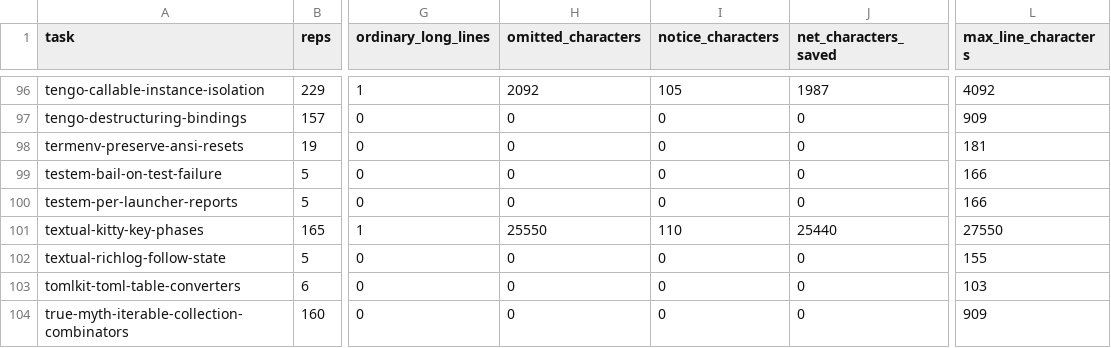
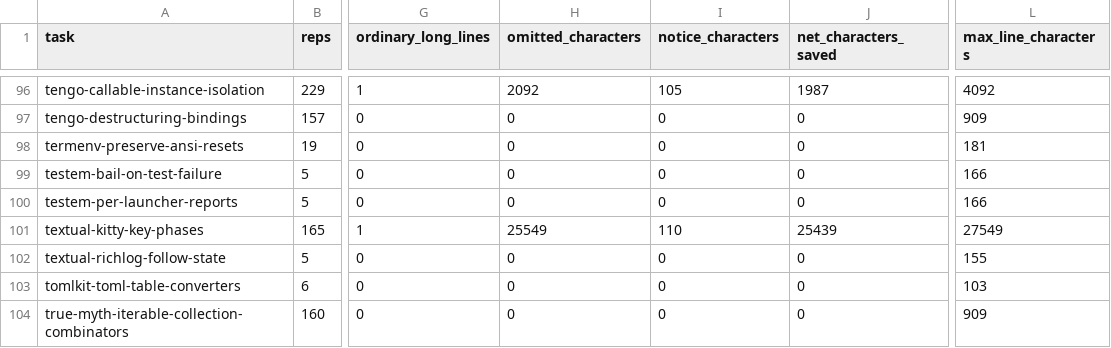
Before and after one commit to Whamp/deep-swe-bench, a CSV file: analysis/read-long-lines-incidence/data/all-results-discovery/by-task.csv, drawn as a sheet; only a part is shown, gaps mark what is left out; the diff names each change by its address in the sheet, - before the commit and + after, or states it on an @@ line.

```diff
--- a/analysis/read-long-lines-incidence/data/all-results-discovery/by-task.csv
+++ b/analysis/read-long-lines-incidence/data/all-results-discovery/by-task.csv
-H101 (omitted_characters): 25550
+H101 (omitted_characters): 25549
-J101 (net_characters_saved): 25440
+J101 (net_characters_saved): 25439
-L101 (max_line_characters): 27550
+L101 (max_line_characters): 27549
```
Also changed, not shown: analysis/read-long-lines-incidence/data/all-results-discovery/activations.csv, analysis/read-long-lines-incidence/data/all-results-discovery/by-model-thinking-config.csv, 17 other files.
